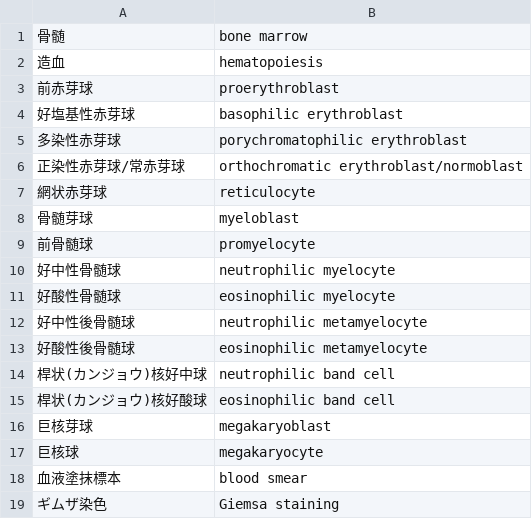
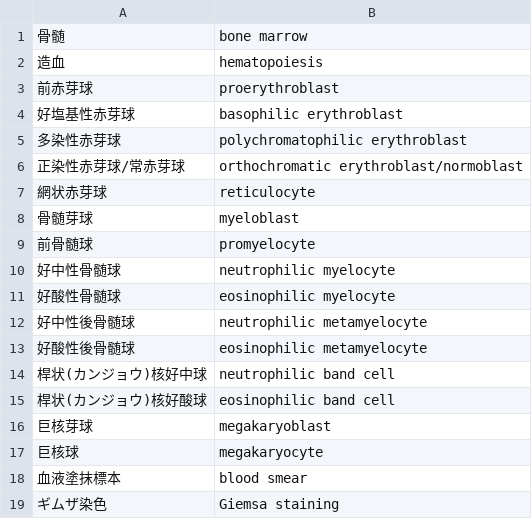
Before and after one commit to gw31415/wai_eng, a CSV file: lib/assets/csv/組織学プレ/組織学総論_7骨髄.csv, drawn as a sheet.

Commit message:
fix spelling

```diff
--- a/lib/assets/csv/組織学プレ/組織学総論_7骨髄.csv
+++ b/lib/assets/csv/組織学プレ/組織学総論_7骨髄.csv
@@ -4,3 +4,3 @@
 好塩基性赤芽球,basophilic erythroblast
-多染性赤芽球,porychromatophilic erythroblast
+多染性赤芽球,polychromatophilic erythroblast
 正染性赤芽球/常赤芽球,orthochromatic erythroblast/normoblast
```
